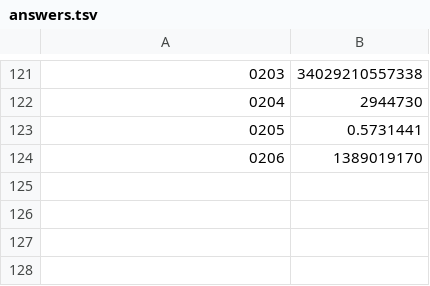
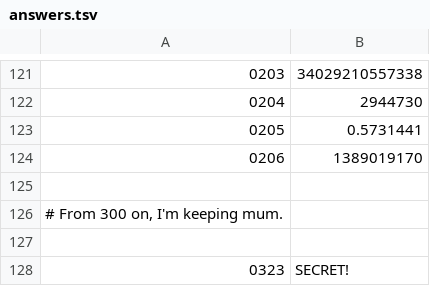
Before and after one commit to jwodder/euler, a TSV file: answers.tsv, drawn as a sheet; only a part is shown, gaps mark what is left out.

```diff
--- a/answers.tsv
+++ b/answers.tsv
@@ -124 +124,5 @@
 0206	1389019170
+
+# From 300 on, I'm keeping mum.
+
+0323	SECRET!
```
Also changed, not shown: 1 other file.
